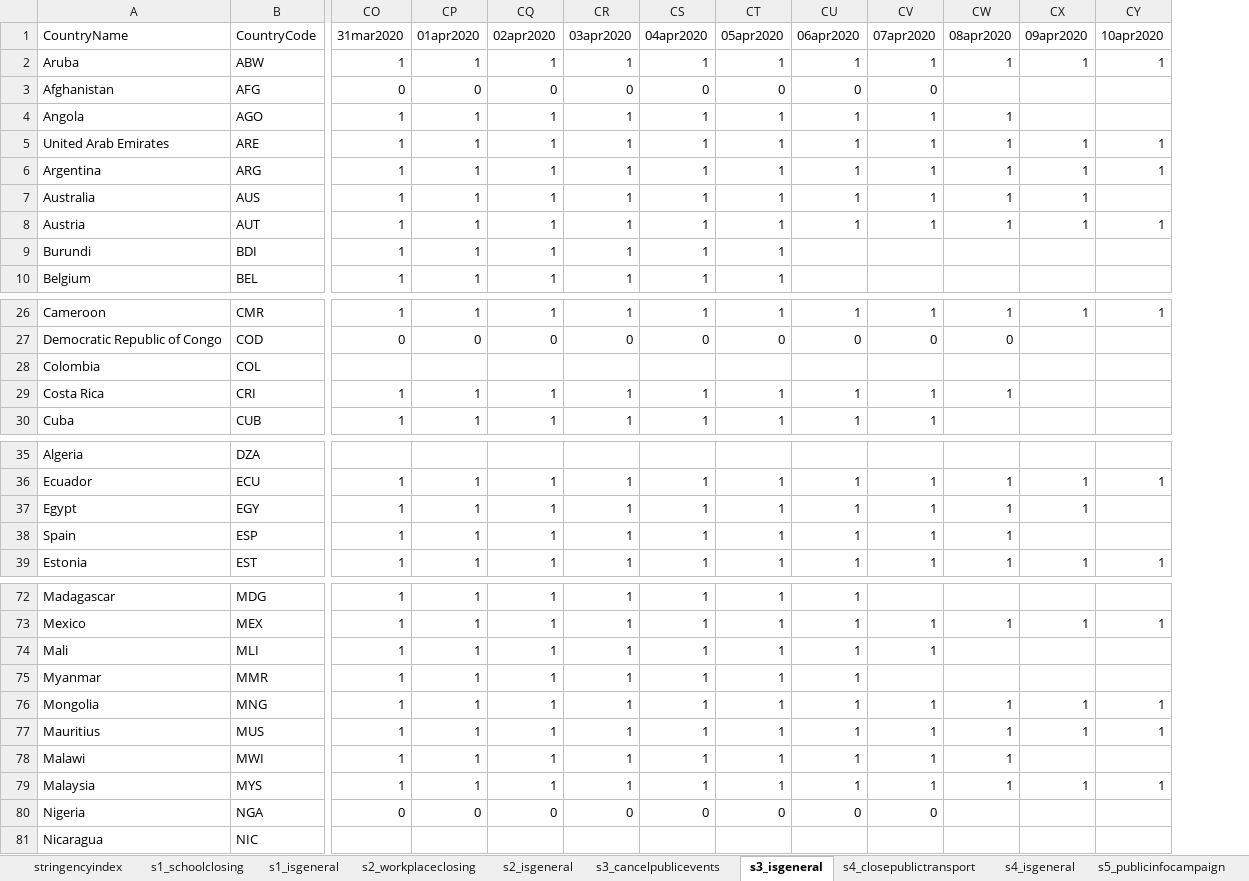
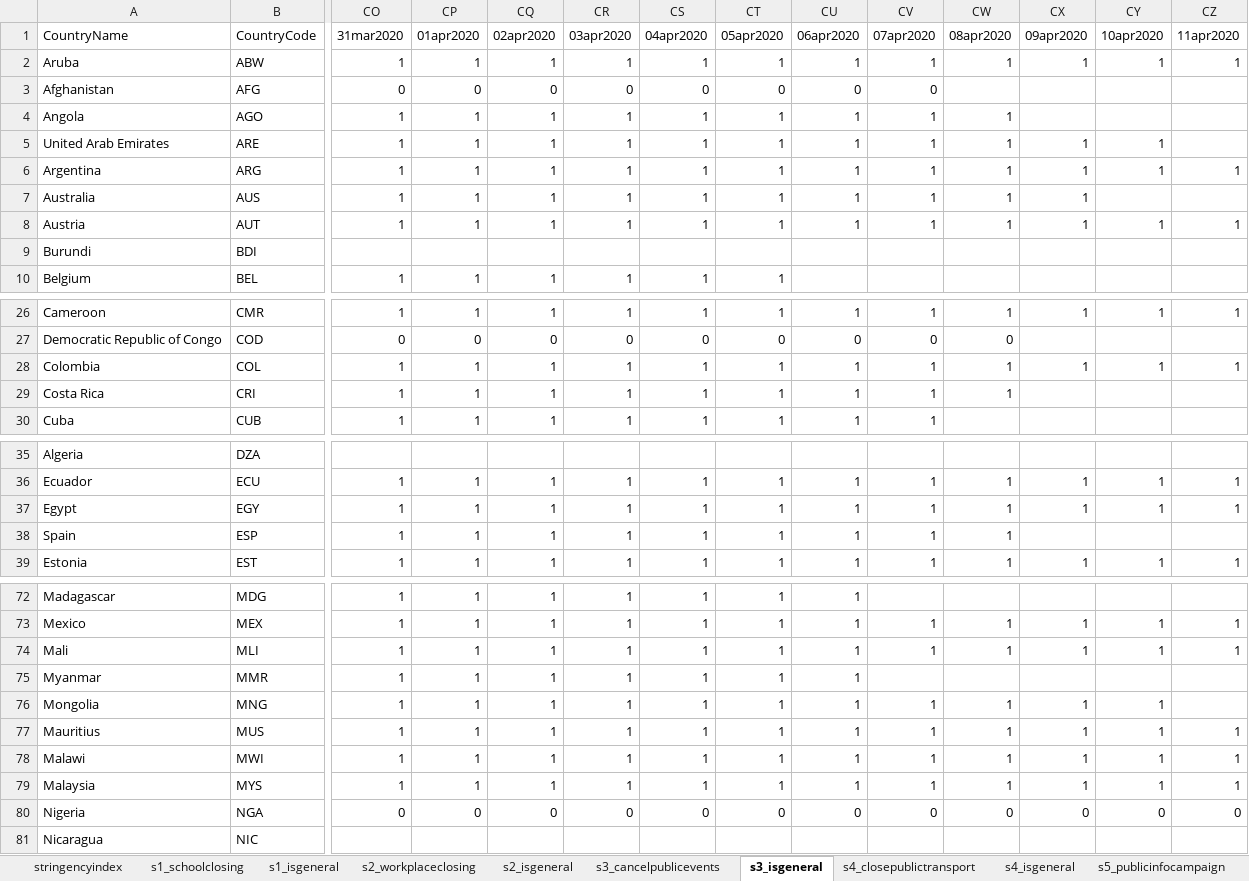
Before and after one commit to OxCGRT/covid-policy-tracker, an Excel workbook: data/timeseries/OxCGRT_timeseries_all.xlsx, sheet s3_isgeneral, drawn as a sheet; only a part is shown, gaps mark what is left out; values as stored, in another font and other column widths than the file's, no borders; removed rows and columns are numbered as before the commit, all else as after; rows hold the shown columns only; the diff covers the shown part only; the diff names each change by its address in the sheet, - before the commit and + after, or states it on an @@ line.

```diff
--- a/data/timeseries/OxCGRT_timeseries_all.xlsx (sheet s3_isgeneral)
+++ b/data/timeseries/OxCGRT_timeseries_all.xlsx (sheet s3_isgeneral)
+column CZ (11apr2020), rows 2-8: 1 |  |  |  | 1 |  | 1; rows 26-28: 1 |  | 1; rows 36-39: 1 | 1 |  | 1; rows 73-80: 1 | 1 |  |  | 1 | 1 | 1 | 0
-row 9: Burundi | BDI | 1 | 1 | 1 | 1 | 1 | 1
+row 9: Burundi | BDI
-CO28 (31mar2020): (empty)
+CO28 (31mar2020): 1
-CP28 (01apr2020): (empty)
+CP28 (01apr2020): 1
-CQ28 (02apr2020): (empty)
+CQ28 (02apr2020): 1
-CR28 (03apr2020): (empty)
+CR28 (03apr2020): 1
-CS28 (04apr2020): (empty)
+CS28 (04apr2020): 1
-CT28 (05apr2020): (empty)
+CT28 (05apr2020): 1
-CU28 (06apr2020): (empty)
+CU28 (06apr2020): 1
-CV28 (07apr2020): (empty)
+CV28 (07apr2020): 1
-CW28 (08apr2020): (empty)
+CW28 (08apr2020): 1
-CX28 (09apr2020): (empty)
+CX28 (09apr2020): 1
-CY28 (10apr2020): (empty)
+CY28 (10apr2020): 1
-CY37 (10apr2020): (empty)
+CY37 (10apr2020): 1
-CW74 (08apr2020): (empty)
+CW74 (08apr2020): 1
-CX74 (09apr2020): (empty)
+CX74 (09apr2020): 1
-CY74 (10apr2020): (empty)
+CY74 (10apr2020): 1
-CX78 (09apr2020): (empty)
+CX78 (09apr2020): 1
-CY78 (10apr2020): (empty)
+CY78 (10apr2020): 1
-CW80 (08apr2020): (empty)
+CW80 (08apr2020): 0
-CX80 (09apr2020): (empty)
+CX80 (09apr2020): 0
-CY80 (10apr2020): (empty)
+CY80 (10apr2020): 0
```
Also changed, not shown: 1 edited cell elsewhere in this sheet, sheet s13_contacttracing, sheet s7_internationaltravel, sheet stringencyindex, sheet s12_testingframework, sheet s4_closepublictransport, sheet s6_domestictravel, 11 more sheets, 21 other files.
